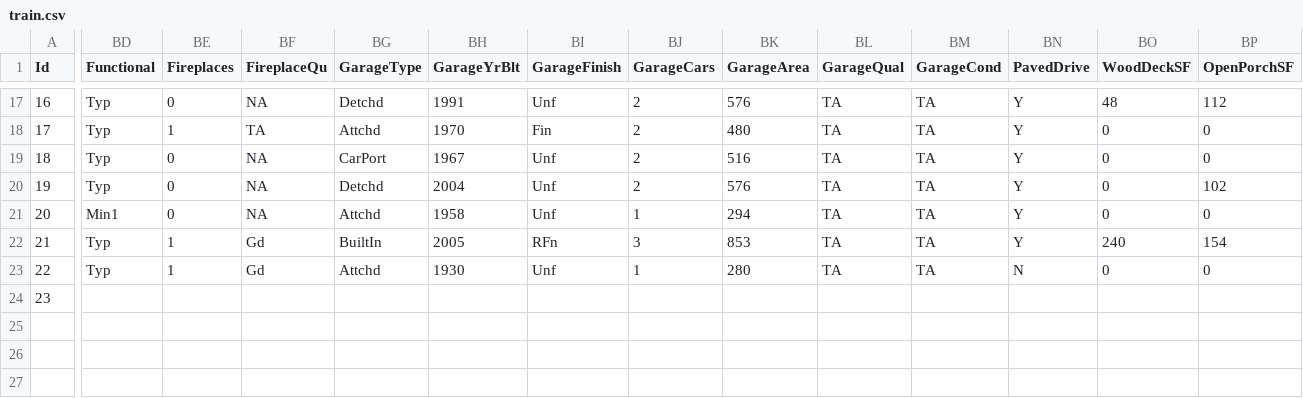
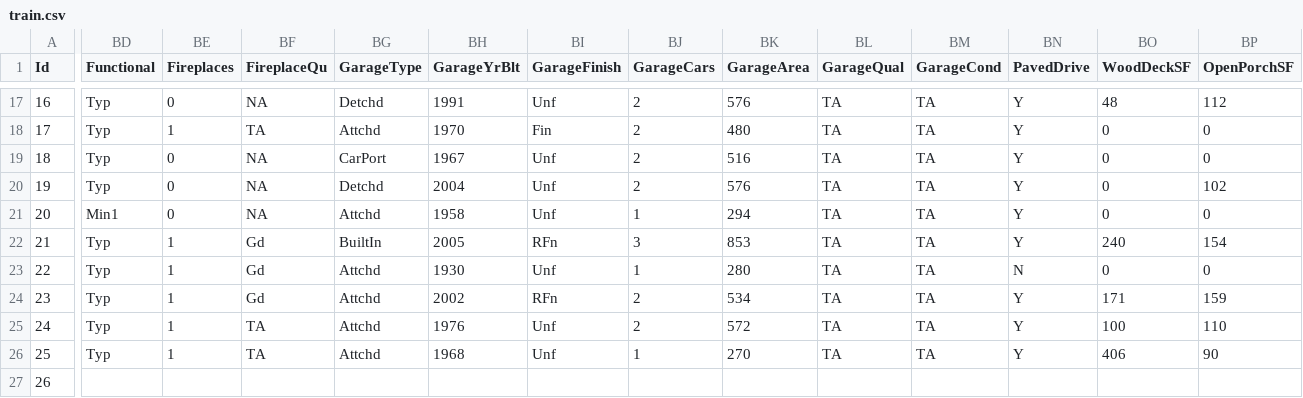
Before and after one commit to alioaza/-Architicture-Seminars-Msc-2nd-, a CSV file: train.csv, drawn as a sheet; only a part is shown, gaps mark what is left out; rows hold the shown columns only; the diff covers the shown part only; the diff names each change by its address in the sheet, - before the commit and + after, or states it on an @@ line.

Commit message:
fix merges

```diff
--- a/train.csv
+++ b/train.csv
-BD24 (Functional): (empty)
+BD24 (Functional): Typ
-BE24 (Fireplaces): (empty)
+BE24 (Fireplaces): 1
-BF24 (FireplaceQu): (empty)
+BF24 (FireplaceQu): Gd
-BG24 (GarageType): (empty)
+BG24 (GarageType): Attchd
-BH24 (GarageYrBlt): (empty)
+BH24 (GarageYrBlt): 2002
-BI24 (GarageFinish): (empty)
+BI24 (GarageFinish): RFn
-BJ24 (GarageCars): (empty)
+BJ24 (GarageCars): 2
-BK24 (GarageArea): (empty)
+BK24 (GarageArea): 534
-BL24 (GarageQual): (empty)
+BL24 (GarageQual): TA
-BM24 (GarageCond): (empty)
+BM24 (GarageCond): TA
-BN24 (PavedDrive): (empty)
+BN24 (PavedDrive): Y
-BO24 (WoodDeckSF): (empty)
+BO24 (WoodDeckSF): 171
-BP24 (OpenPorchSF): (empty)
+BP24 (OpenPorchSF): 159
+row 25: 24 | Typ | 1 | TA | Attchd | 1976 | Unf | 2 | 572 | TA | TA | Y | 100 | 110
+row 26: 25 | Typ | 1 | TA | Attchd | 1968 | Unf | 1 | 270 | TA | TA | Y | 406 | 90
+row 27: 26
```
Also changed, not shown: 13 edited cells elsewhere in this file.
